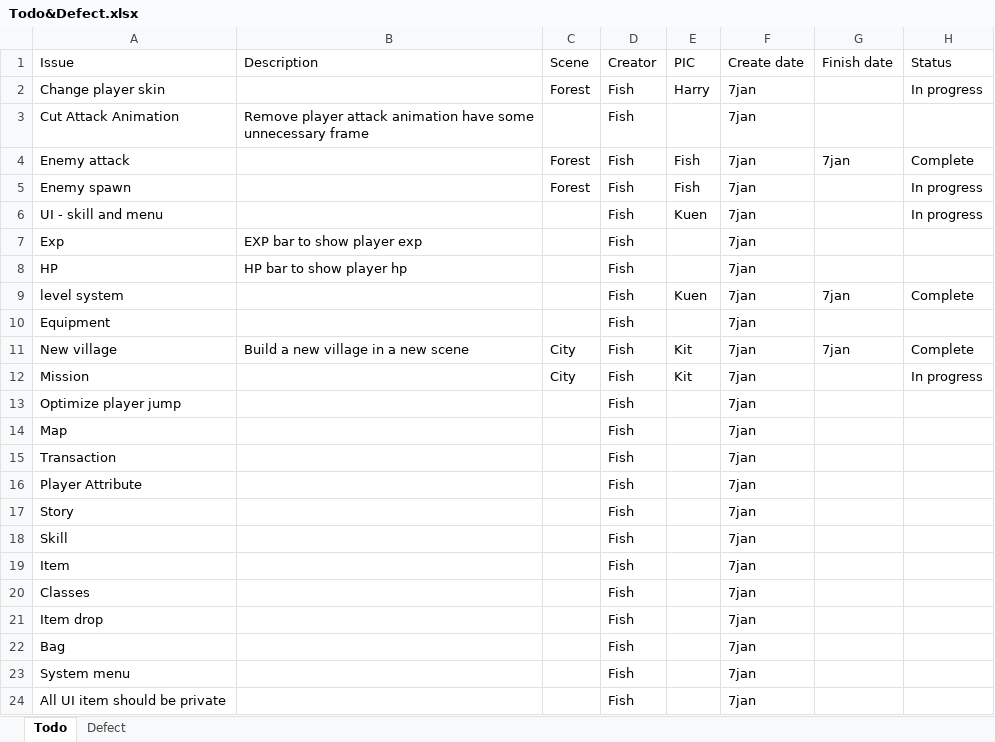
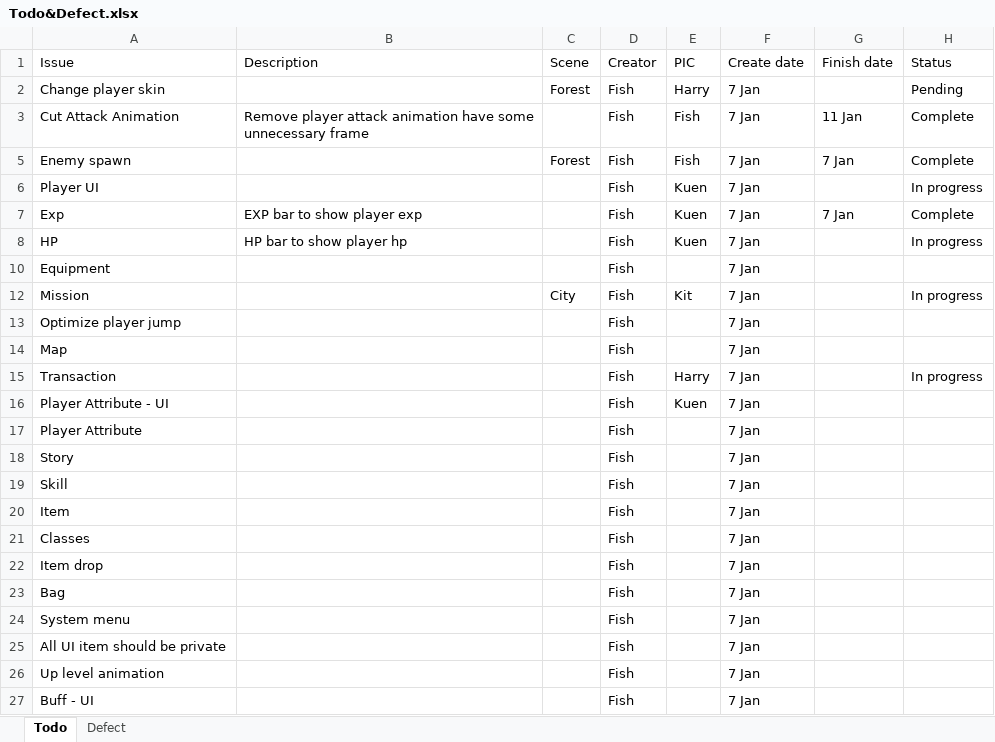
Before and after one commit to TeamNull/FYP, an Excel workbook: Todo&Defect.xlsx, sheet Todo, drawn as a sheet; values as stored, in another font and other column widths than the file's, no borders; removed rows and columns are numbered as before the commit, all else as after; the diff names each change by its address in the sheet, - before the commit and + after, or states it on an @@ line.

Commit message:
Cut attack animation and disable moving when attack

```diff
--- a/Todo&Defect.xlsx (sheet Todo)
+++ b/Todo&Defect.xlsx (sheet Todo)
-F2:F3 (Create date): 7jan
+F2:F3 (Create date): 7 Jan
-H2 (Status): In progress
+H2 (Status): Pending
-E3 (PIC): (empty)
+E3 (PIC): Fish
-G3 (Finish date): (empty)
+G3 (Finish date): 11 Jan
-H3 (Status): (empty)
+H3 (Status): Complete
-row 4: Enemy attack |  | Forest | Fish | Fish | 7jan | 7jan | Complete
-F5:F8 (Create date): 7jan
+F5:F8 (Create date): 7 Jan
-G5 (Finish date): (empty)
+G5 (Finish date): 7 Jan
-H5 (Status): In progress
+H5 (Status): Complete
-A6 (Issue): UI - skill and menu
+A6 (Issue): Player UI
-E7:E8 (PIC): (empty)
+E7:E8 (PIC): Kuen
-G7 (Finish date): (empty)
+G7 (Finish date): 7 Jan
-H7 (Status): (empty)
+H7 (Status): Complete
-H8 (Status): (empty)
+H8 (Status): In progress
-row 9: level system |  |  | Fish | Kuen | 7jan | 7jan | Complete
-F10 (Create date): 7jan
+F10 (Create date): 7 Jan
-row 11: New village | Build a new village in a new scene | City | Fish | Kit | 7jan | 7jan | Complete
-F12:F15 (Create date): 7jan
+F12:F15 (Create date): 7 Jan
-E15 (PIC): (empty)
+E15 (PIC): Harry
-H15 (Status): (empty)
+H15 (Status): In progress
+row 16: Player Attribute - UI |  |  | Fish | Kuen | 7 Jan
-F17:F25 (Create date): 7jan
+F17:F25 (Create date): 7 Jan
+row 26: Up level animation |  |  | Fish |  | 7 Jan
+row 27: Buff - UI |  |  | Fish |  | 7 Jan
```
Also changed, not shown: sheet Defect, hidden cells, 4 other files.
